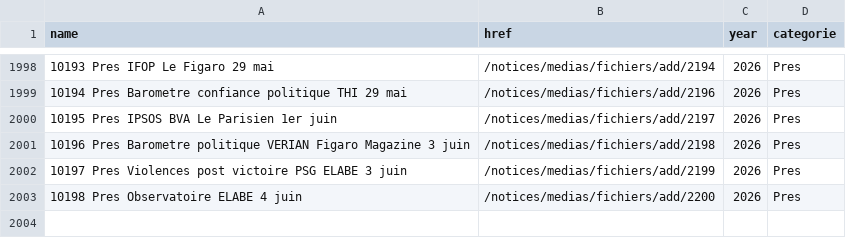
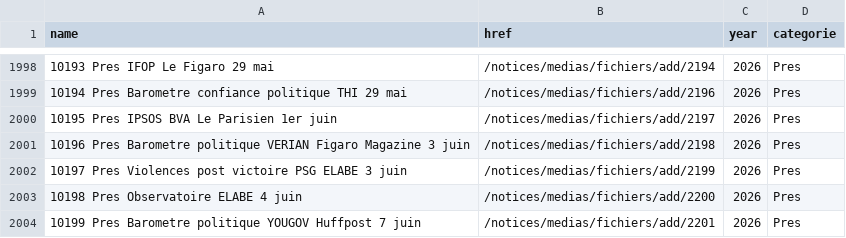
Before and after one commit to MieuxVoter/sondages-commission-index, a CSV file: base.csv, drawn as a sheet; only a part is shown, gaps mark what is left out; the diff names each change by its address in the sheet, - before the commit and + after, or states it on an @@ line.

```diff
--- a/base.csv
+++ b/base.csv
+row 2004: 10199 Pres Barometre politique YOUGOV Huffpost 7 juin | /notices/medias/fichiers/add/2201 | 2026 | Pres
```
Also changed, not shown: files.csv, notices_catalog.csv, 1 other file.
